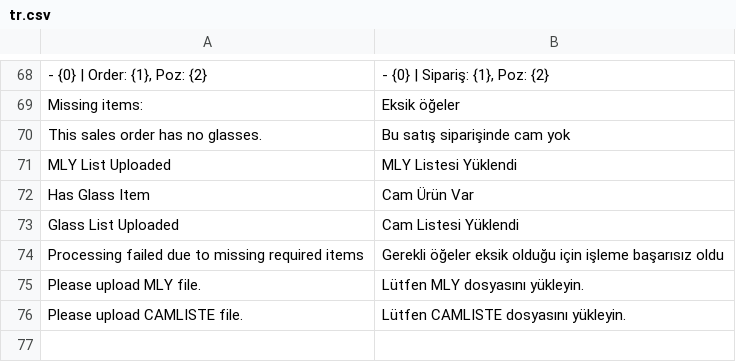
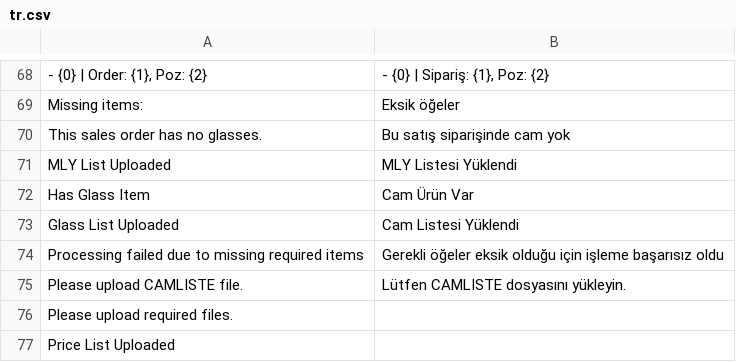
Before and after one commit to Junius-Soft/ozerpan_ercom_sync, a CSV file: ozerpan_ercom_sync/translations/tr.csv, drawn as a sheet; only a part is shown, gaps mark what is left out.

Commit message:
create price_list_processor
Refactor the code, create utils file, separate the functions

```diff
--- a/ozerpan_ercom_sync/translations/tr.csv
+++ b/ozerpan_ercom_sync/translations/tr.csv
@@ -74,3 +74,4 @@ Glass List Uploaded,Cam Listesi Yüklendi
 Processing failed due to missing required items,Gerekli öğeler eksik olduğu için işleme başarısız oldu
-Please upload MLY file.,Lütfen MLY dosyasını yükleyin.
 Please upload CAMLISTE file.,Lütfen CAMLISTE dosyasını yükleyin.
+Please upload required files.
+Price List Uploaded
```
Also changed, not shown: 8 other files.
